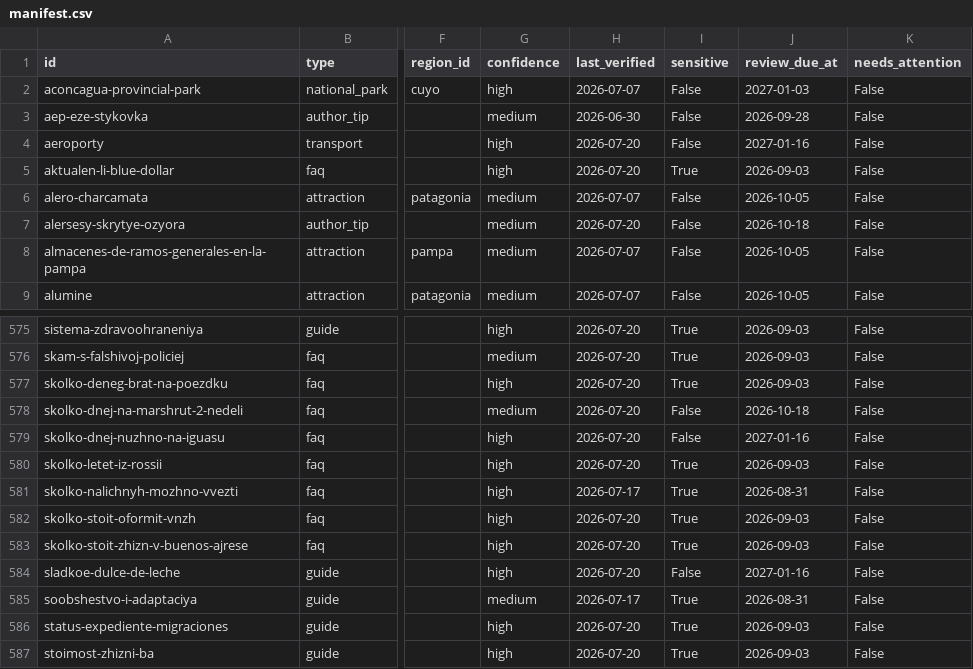
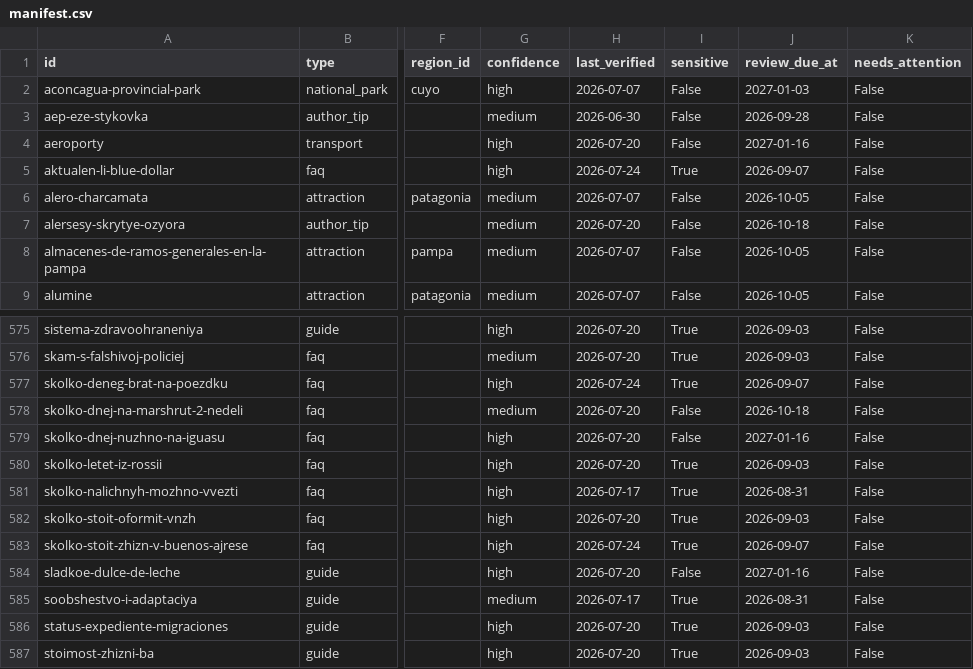
Before and after one commit to Evdokimychev/argentina-travel, a CSV file: content/knowledge-base/_index/manifest.csv, drawn as a sheet; only a part is shown, gaps mark what is left out; the diff names each change by its address in the sheet, - before the commit and + after, or states it on an @@ line.

```diff
--- a/content/knowledge-base/_index/manifest.csv
+++ b/content/knowledge-base/_index/manifest.csv
-H5 (last_verified): 2026-07-20
+H5 (last_verified): 2026-07-24
-J5 (review_due_at): 2026-09-03
+J5 (review_due_at): 2026-09-07
-H577 (last_verified): 2026-07-20
+H577 (last_verified): 2026-07-24
-J577 (review_due_at): 2026-09-03
+J577 (review_due_at): 2026-09-07
-H583 (last_verified): 2026-07-20
+H583 (last_verified): 2026-07-24
-J583 (review_due_at): 2026-09-03
+J583 (review_due_at): 2026-09-07
```
Also changed, not shown: 14 other files.
